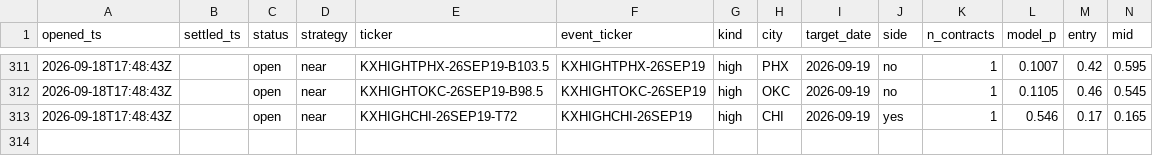
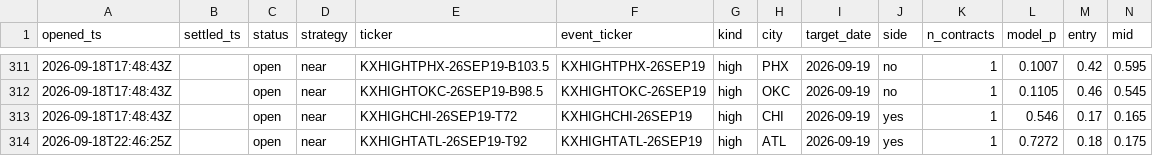
Before and after one commit to JakeA02/EduardoSaverin, a CSV file: data/paper/kalshi_trades.csv, drawn as a sheet; only a part is shown, gaps mark what is left out; rows hold the shown columns only; the diff names each change by its address in the sheet, - before the commit and + after, or states it on an @@ line.

```diff
--- a/data/paper/kalshi_trades.csv
+++ b/data/paper/kalshi_trades.csv
+row 314: 2026-09-18T22:46:25Z |  | open | near | KXHIGHTATL-26SEP19-T92 | KXHIGHTATL-26SEP19 | high | ATL | 2026-09-19 | yes | 1 | 0.7272 | 0.18 | 0.175
```
Also changed, not shown: 6 other files.
